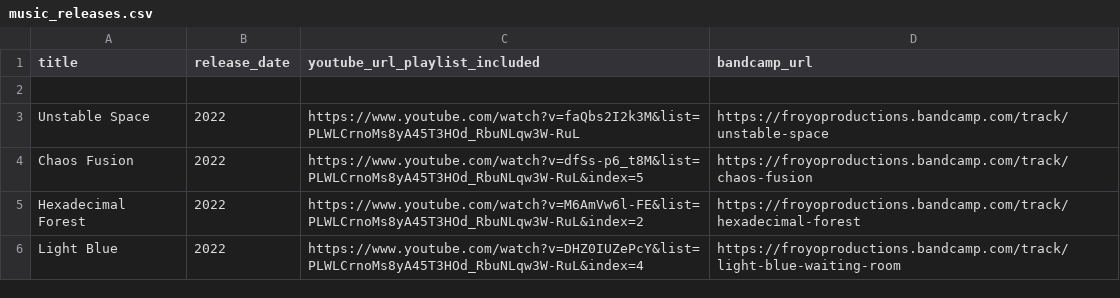
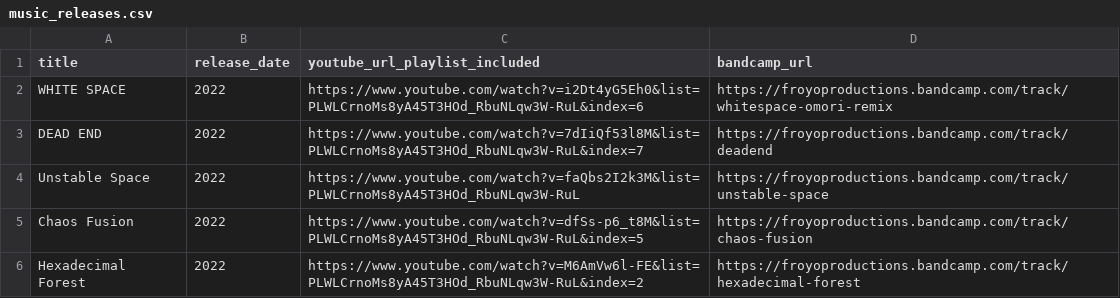
Before and after one commit to froyo-productions/froyo-productions.github.io, a CSV file: data/music_releases.csv, drawn as a sheet; only a part is shown; the shorter side is filled out with more unchanged rows.

Commit message:
feb releases

```diff
--- a/data/music_releases.csv
+++ b/data/music_releases.csv
@@ -1,3 +1,4 @@
 title,release_date,youtube_url_playlist_included,bandcamp_url
-
+WHITE SPACE,2022,https://www.youtube.com/watch?v=i2Dt4yG5Eh0&list=PLWLCrnoMs8yA45T3HOd_RbuNLqw3W-RuL&index=6,https://froyoproductions.bandcamp.com/track/whitespace-omori-remix
+DEAD END,2022,https://www.youtube.com/watch?v=7dIiQf53l8M&list=PLWLCrnoMs8yA45T3HOd_RbuNLqw3W-RuL&index=7,https://froyoproductions.bandcamp.com/track/deadend
 Unstable Space,2022,https://www.youtube.com/watch?v=faQbs2I2k3M&list=PLWLCrnoMs8yA45T3HOd_RbuNLqw3W-RuL,https://froyoproductions.bandcamp.com/track/unstable-space
```
